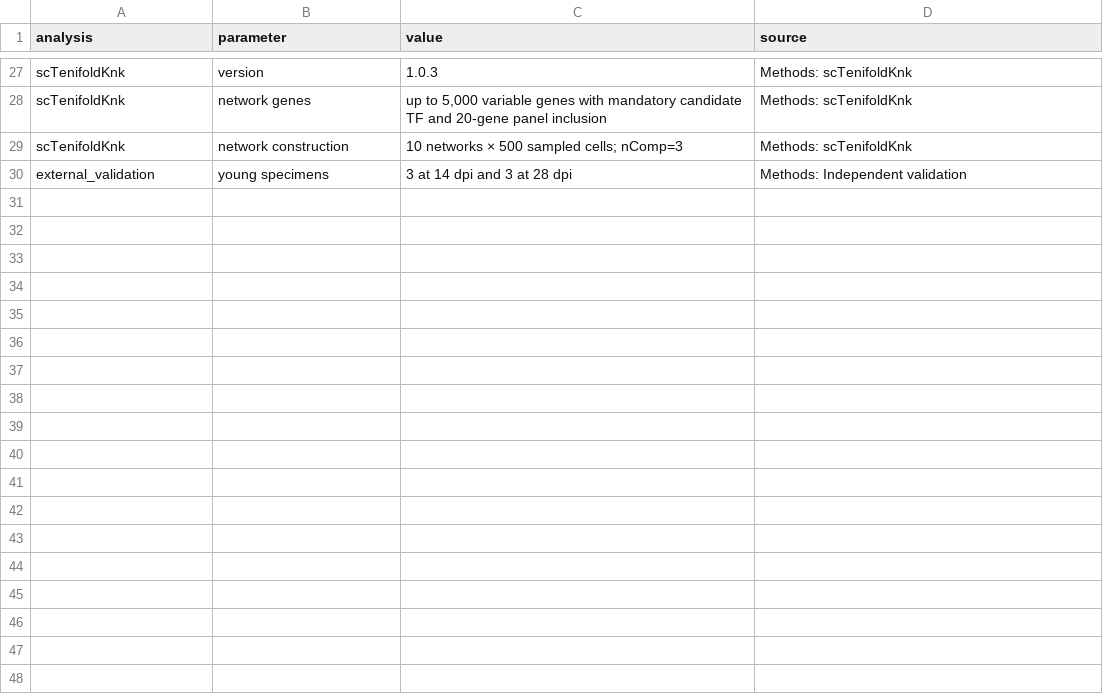
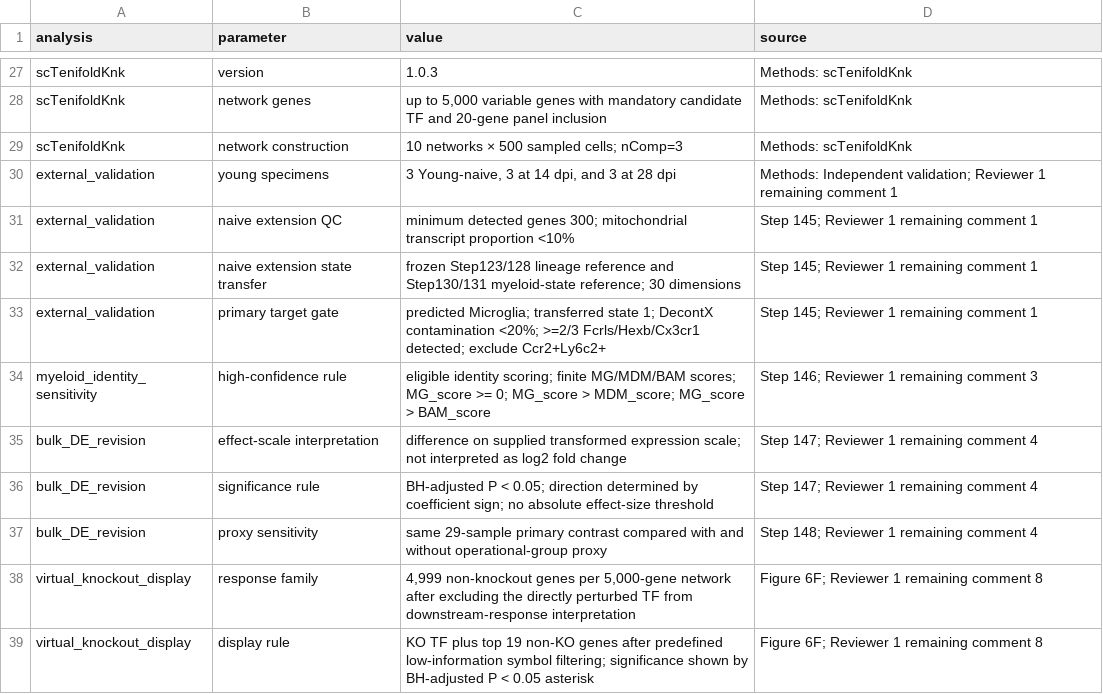
Before and after one commit to huiqichen65-stack/spinal-cord-injury-transcriptomics, a CSV file: analysis_parameters.csv, drawn as a sheet; only a part is shown, gaps mark what is left out.

Commit message:
Second-round revision reproducibility snapshot

```diff
--- a/analysis_parameters.csv
+++ b/analysis_parameters.csv
@@ -29,2 +29,11 @@ scTenifoldKnk,network genes,"up to 5,000 variable genes with mandatory candidate
 scTenifoldKnk,network construction,10 networks × 500 sampled cells; nComp=3,Methods: scTenifoldKnk
-external_validation,young specimens,3 at 14 dpi and 3 at 28 dpi,Methods: Independent validation
+external_validation,young specimens,"3 Young-naive, 3 at 14 dpi, and 3 at 28 dpi",Methods: Independent validation; Reviewer 1 remaining comment 1
+external_validation,naive extension QC,minimum detected genes 300; mitochondrial transcript proportion <10%,Step 145; Reviewer 1 remaining comment 1
+external_validation,naive extension state transfer,frozen Step123/128 lineage reference and Step130/131 myeloid-state reference; 30 dimensions,Step 145; Reviewer 1 remaining comment 1
+external_validation,primary target gate,predicted Microglia; transferred state 1; DecontX contamination <20%; >=2/3 Fcrls/Hexb/Cx3cr1 detected; exclude Ccr2+Ly6c2+,Step 145; Reviewer 1 remaining comment 1
+myeloid_identity_sensitivity,high-confidence rule,eligible identity scoring; finite MG/MDM/BAM scores; MG_score >= 0; MG_score > MDM_score; MG_score > BAM_score,Step 146; Reviewer 1 remaining comment 3
+bulk_DE_revision,effect-scale interpretation,difference on supplied transformed expression scale; not interpreted as log2 fold change,Step 147; Reviewer 1 remaining comment 4
+bulk_DE_revision,significance rule,BH-adjusted P < 0.05; direction determined by coefficient sign; no absolute effect-size threshold,Step 147; Reviewer 1 remaining comment 4
+bulk_DE_revision,proxy sensitivity,same 29-sample primary contrast compared with and without operational-group proxy,Step 148; Reviewer 1 remaining comment 4
+virtual_knockout_display,response family,"4,999 non-knockout genes per 5,000-gene network after excluding the directly perturbed TF from downstream-response interpretation",Figure 6F; Reviewer 1 remaining comment 8
+virtual_knockout_display,display rule,KO TF plus top 19 non-KO genes after predefined low-information symbol filtering; significance shown by BH-adjusted P < 0.05 asterisk,Figure 6F; Reviewer 1 remaining comment 8
```
Also changed, not shown: public_datasets.csv, random_seeds.csv, 31 other files.
